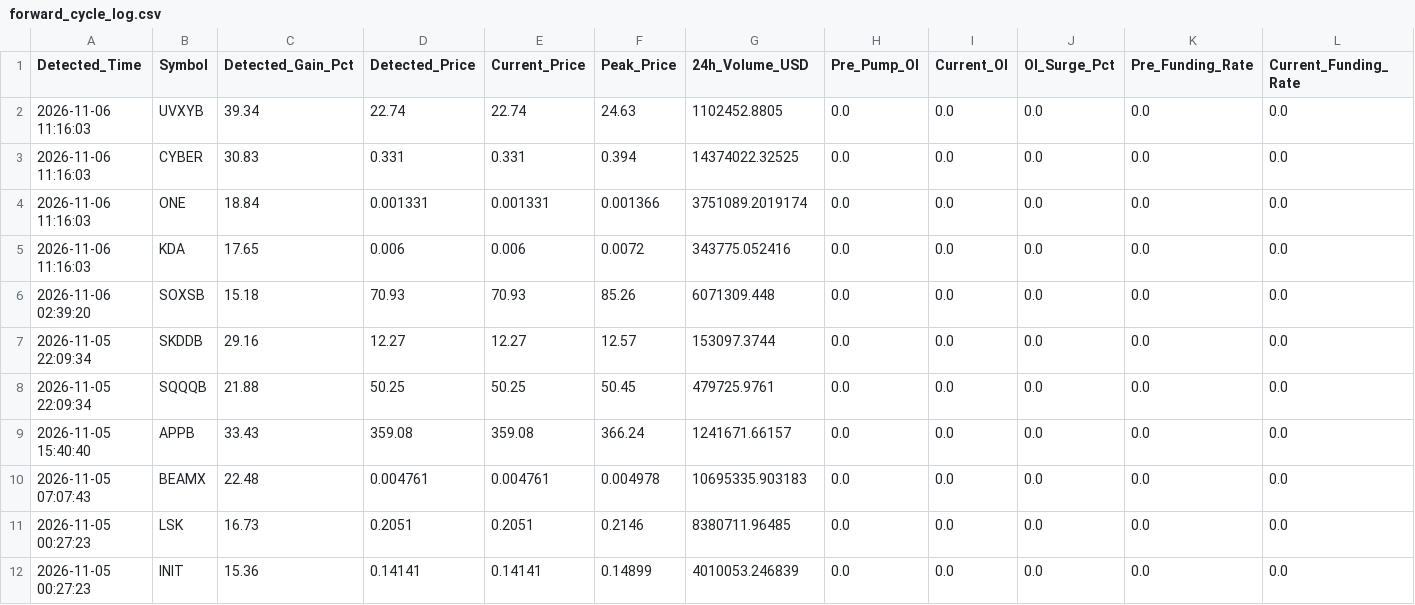
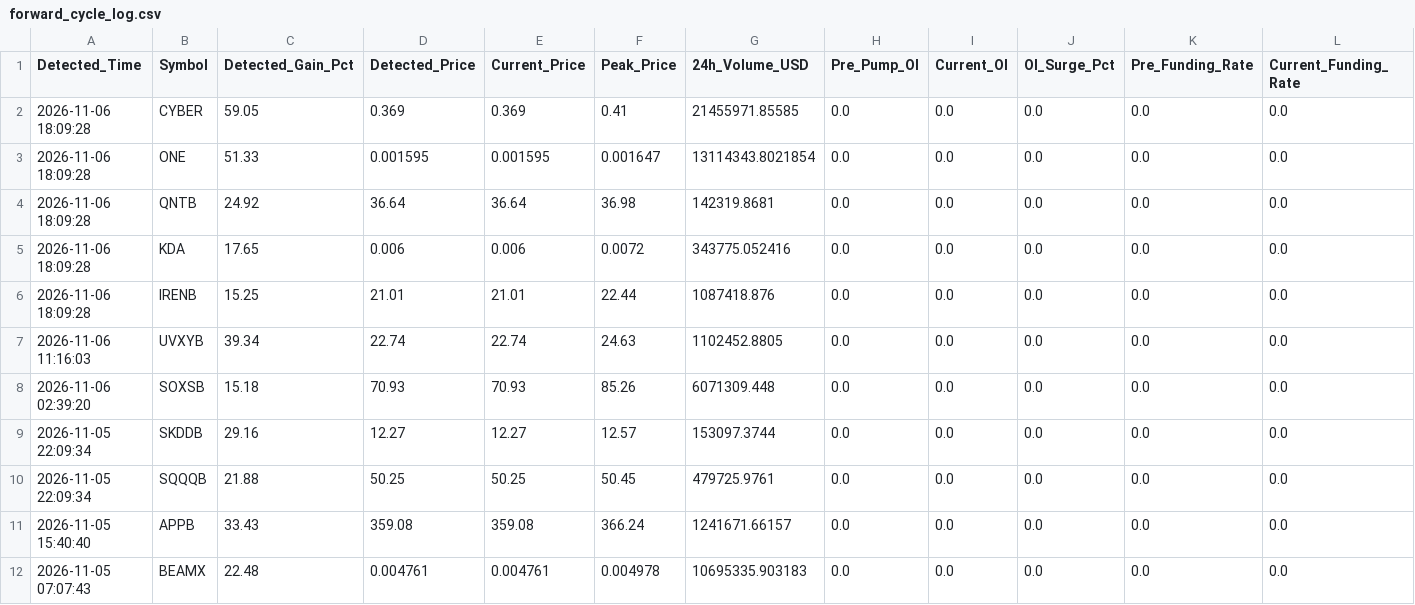
Before and after one commit to Mobinul88/mobinul, a CSV file: forward_cycle_log.csv, drawn as a sheet; only a part is shown; the shorter side is filled out with more unchanged rows; removed rows and columns are numbered as before the commit, all else as after; rows hold the shown columns only; the diff names each change by its address in the sheet, - before the commit and + after, or states it on an @@ line.

```diff
--- a/forward_cycle_log.csv
+++ b/forward_cycle_log.csv
+row 2: 2026-11-06 18:09:28 | CYBER | 59.05 | 0.369 | 0.369 | 0.41 | 21455971.85585 | 0.0 | 0.0 | 0.0 | 0.0 | 0.0
+row 3: 2026-11-06 18:09:28 | ONE | 51.33 | 0.001595 | 0.001595 | 0.001647 | 13114343.8021854 | 0.0 | 0.0 | 0.0 | 0.0 | 0.0
+row 4: 2026-11-06 18:09:28 | QNTB | 24.92 | 36.64 | 36.64 | 36.98 | 142319.8681 | 0.0 | 0.0 | 0.0 | 0.0 | 0.0
+row 5: 2026-11-06 18:09:28 | KDA | 17.65 | 0.006 | 0.006 | 0.0072 | 343775.052416 | 0.0 | 0.0 | 0.0 | 0.0 | 0.0
+row 6: 2026-11-06 18:09:28 | IRENB | 15.25 | 21.01 | 21.01 | 22.44 | 1087418.876 | 0.0 | 0.0 | 0.0 | 0.0 | 0.0
-row 3: 2026-11-06 11:16:03 | CYBER | 30.83 | 0.331 | 0.331 | 0.394 | 14374022.32525 | 0.0 | 0.0 | 0.0 | 0.0 | 0.0
-row 4: 2026-11-06 11:16:03 | ONE | 18.84 | 0.001331 | 0.001331 | 0.001366 | 3751089.2019174 | 0.0 | 0.0 | 0.0 | 0.0 | 0.0
-row 5: 2026-11-06 11:16:03 | KDA | 17.65 | 0.006 | 0.006 | 0.0072 | 343775.052416 | 0.0 | 0.0 | 0.0 | 0.0 | 0.0
```
